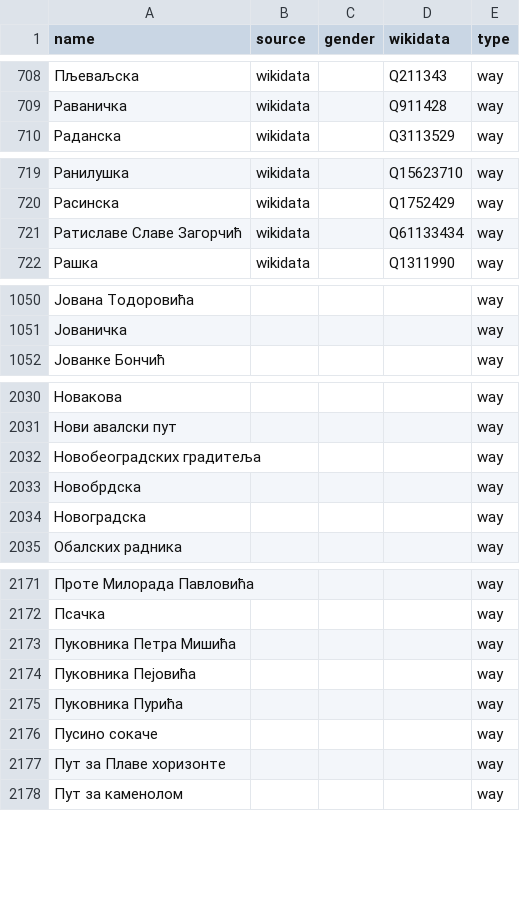
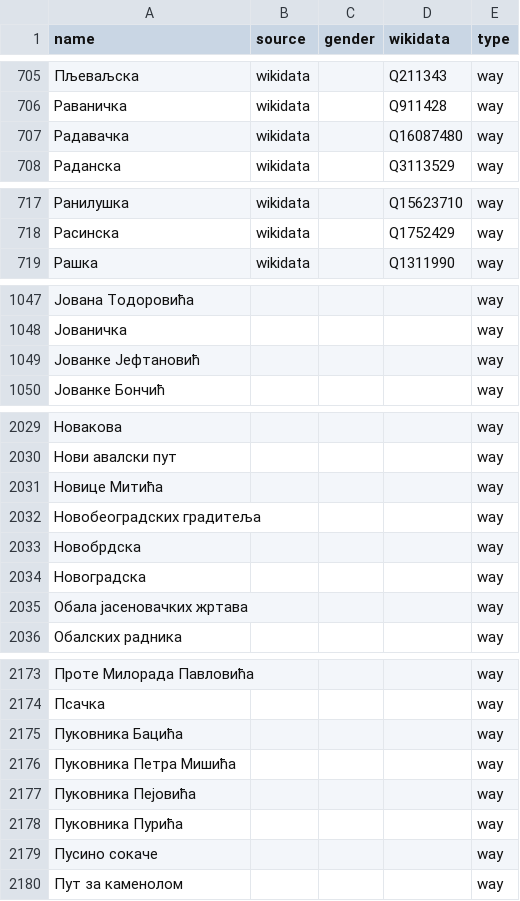
Before and after one commit to EqualStreetNames/equalstreetnames-belgrade, a CSV file: data/other.csv, drawn as a sheet; only a part is shown, gaps mark what is left out; removed rows and columns are numbered as before the commit, all else as after; the diff covers the shown part only; the diff names each change by its address in the sheet, - before the commit and + after, or states it on an @@ line.

```diff
--- a/data/other.csv
+++ b/data/other.csv
+row 707: Радавачка | wikidata |  | Q16087480 | way
-row 721: Ратиславе Славе Загорчић | wikidata |  | Q61133434 | way
+row 1049: Јованке Јефтановић |  |  |  | way
+row 2031: Новице Митића |  |  |  | way
+row 2035: Обала јасеновачких жртава |  |  |  | way
+row 2175: Пуковника Бацића |  |  |  | way
-row 2177: Пут за Плаве хоризонте |  |  |  | way
```
Also changed, not shown: 4 added rows and 4 removed rows elsewhere in this file, data/gender.csv, 3 other files.
